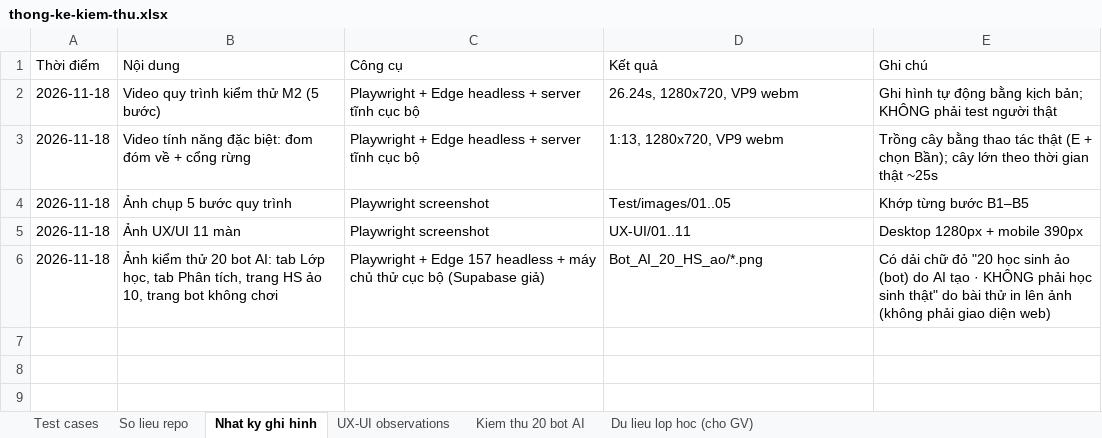
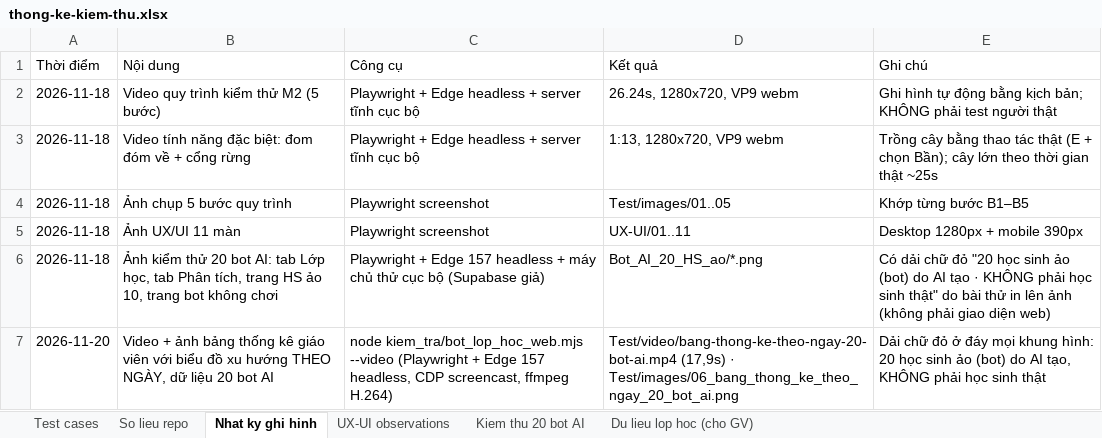
Before and after one commit to sang3232/EcoHeroes-Mission-Earth, an Excel workbook: Minh chứng kiểm thử/Result/thong-ke-kiem-thu.xlsx, sheet Nhat ky ghi hinh, drawn as a sheet; values as stored, in another font and other column widths than the file's, no borders; the diff names each change by its address in the sheet, - before the commit and + after, or states it on an @@ line.

```diff
--- a/Minh chứng kiểm thử/Result/thong-ke-kiem-thu.xlsx (sheet Nhat ky ghi hinh)
+++ b/Minh chứng kiểm thử/Result/thong-ke-kiem-thu.xlsx (sheet Nhat ky ghi hinh)
+row 7: 2026-11-20 | Video + ảnh bảng thống kê giáo viên với biểu đồ xu hướng THEO NGÀY, dữ liệu 20 bot AI | node kiem_tra/bot_lop_hoc_web.mjs --video (Playwright + Edge 157 headless, CDP screencast, ffmpeg H.264) | Test/video/bang-thong-ke-theo-ngay-20-bot-ai.mp4 (17,9s) · Test/images/06_bang_thong_ke_theo_ngay_20_bot_ai.png | Dải chữ đỏ ở đáy mọi khung hình: 20 học sinh ảo (bot) do AI tạo, KHÔNG phải học sinh thật
```
Also changed, not shown: sheet Test cases, sheet So lieu repo, sheet Kiem thu 20 bot AI, 14 other files.
